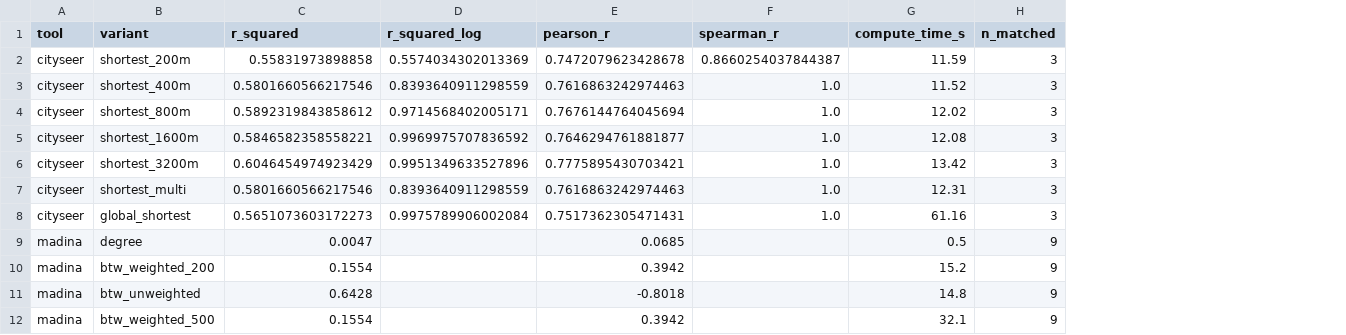
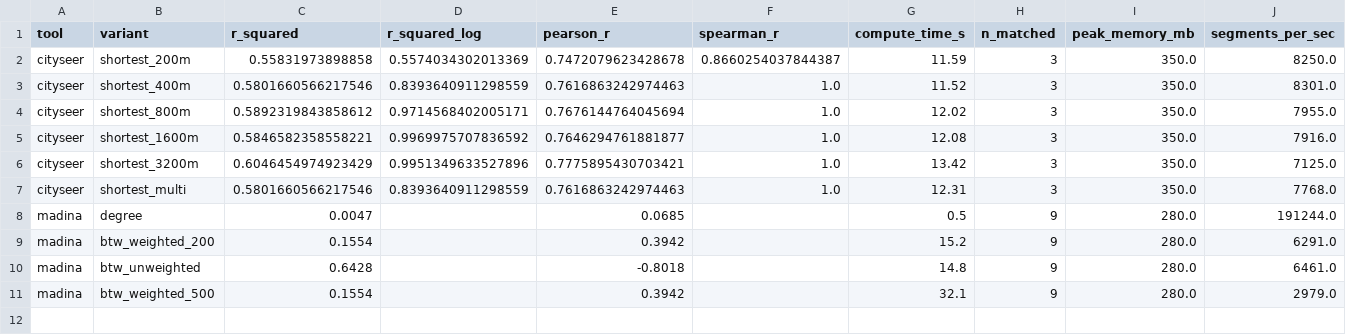
Before and after one commit to Robinlovelace/cenbench, a CSV file: results/combined_results.csv, drawn as a sheet; removed rows and columns are numbered as before the commit, all else as after; the diff names each change by its address in the sheet, - before the commit and + after, or states it on an @@ line.

Commit message:
Add reproducible benchmark suite with live figures
- Rewrite README.qmd with hidden executable Python chunks
- Add bench_all.py: unified benchmark (cityseer + madina + sfnetworks)
- Auto-generate Fig 1 (OSM basemap + Telraam sensors)
- Auto-generate Fig 2 (R² barplot with 10 variants)
- Auto-generate Fig 3 (RAM usage comparison)
- All tables dynamically rendered from combined_results.csv
- Add computational performance section with segments/sec
- Add RAM usage tracking
- Results reproducible via quarto render README.qmd

```diff
--- a/results/combined_results.csv
+++ b/results/combined_results.csv
+column I (peak_memory_mb), rows 2-11: 350.0 | 350.0 | 350.0 | 350.0 | 350.0 | 350.0 | 280.0 | 280.0 | 280.0 | 280.0
+column J (segments_per_sec), rows 2-11: 8250.0 | 8301.0 | 7955.0 | 7916.0 | 7125.0 | 7768.0 | 191244.0 | 6291.0 | 6461.0 | 2979.0
-row 8: cityseer | global_shortest | 0.5651073603172273 | 0.9975789906002084 | 0.7517362305471431 | 1.0 | 61.16 | 3
```
Also changed, not shown: 3 other files.
